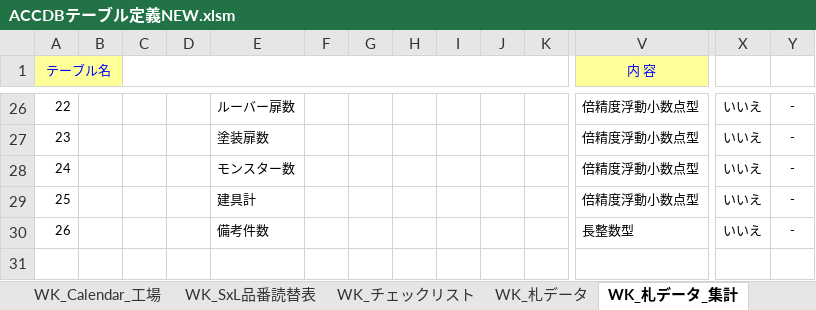
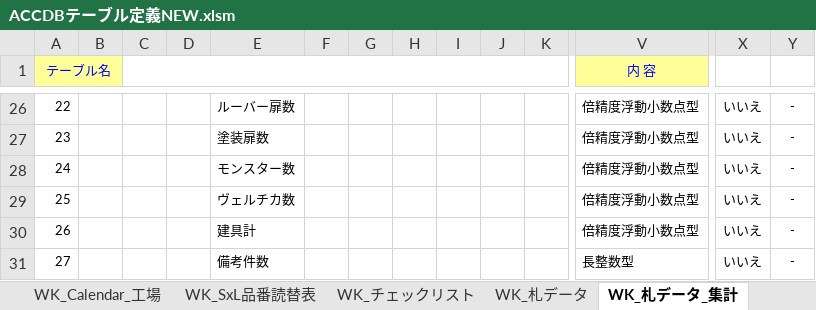
Before and after one commit to KennyAsayama/TEST, an Excel workbook: vbacGUI/bin/ACCDBテーブル定義NEW.xlsm, sheet WK_札データ_集計, drawn as a sheet; only a part is shown, gaps mark what is left out; values as stored, in another font and other column widths than the file's, no borders; addresses are those after the commit; rows hold the shown columns only; the diff names each change by its address in the sheet, - before the commit and + after, or states it on an @@ line.

```diff
--- a/vbacGUI/bin/ACCDBテーブル定義NEW.xlsm (sheet WK_札データ_集計)
+++ b/vbacGUI/bin/ACCDBテーブル定義NEW.xlsm (sheet WK_札データ_集計)
+row 29: 25 |  |  |  | ヴェルチカ数 |  |  |  |  |  |  | 倍精度浮動小数点型 | いいえ | -
@@ column A (テーブル名) renumbered from row 30 down @@
```
Also changed, not shown: sheet WK_札データ, 6 other files.
